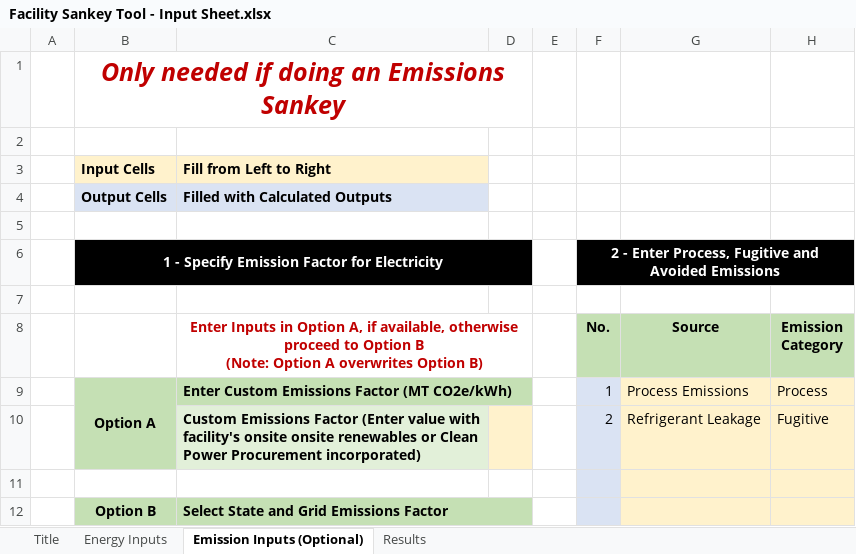
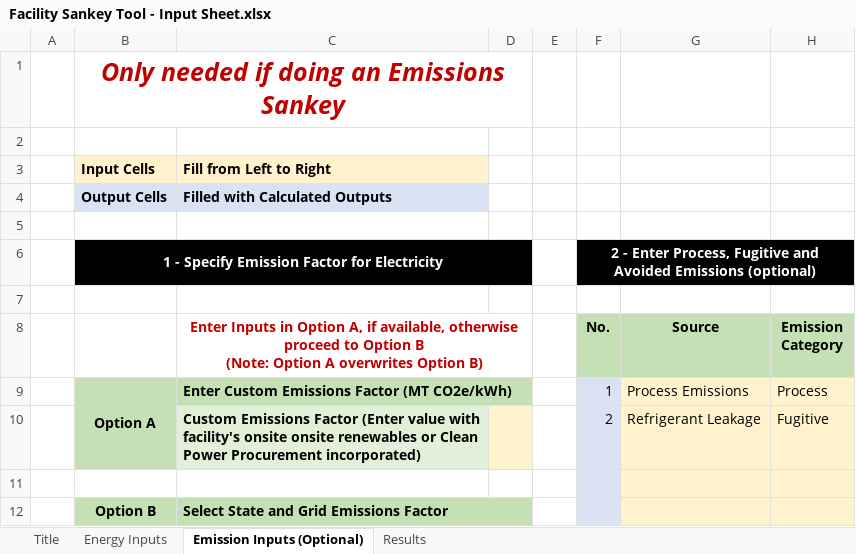
Before and after one commit to IACDecarb/IAC-Decarb-Tools, an Excel workbook: apps/fcft/Facility Sankey Tool - Input Sheet.xlsx, sheet Emission Inputs (Optional), drawn as a sheet; only a part is shown; values as stored, in another font and other column widths than the file's, no borders; conditional formats not drawn; the diff names each change by its address in the sheet, - before the commit and + after, or states it on an @@ line.

```diff
--- a/apps/fcft/Facility Sankey Tool - Input Sheet.xlsx (sheet Emission Inputs (Optional))
+++ b/apps/fcft/Facility Sankey Tool - Input Sheet.xlsx (sheet Emission Inputs (Optional))
-F6 (No.): …Avoided Emissions
+F6 (No.): …Avoided Emissions (optional)
```
Also changed, not shown: sheet Energy Inputs, sheet Results, 3 other files.
